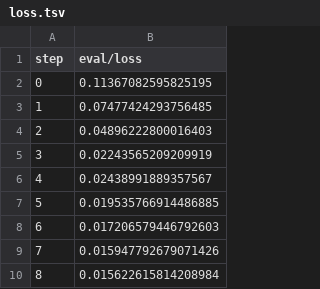
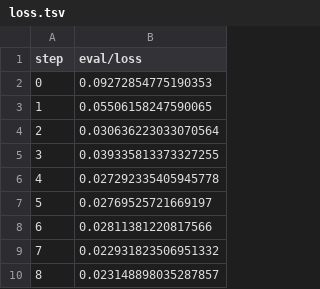
Before and after one commit to iterative/example-get-started-experiments, a TSV file: results/train/plots/metrics/eval/loss.tsv, drawn as a sheet.

```diff
--- a/results/train/plots/metrics/eval/loss.tsv
+++ b/results/train/plots/metrics/eval/loss.tsv
@@ -1,10 +1,10 @@
 step	eval/loss
-0	0.11367082595825195
-1	0.07477424293756485
-2	0.04896222800016403
-3	0.02243565209209919
-4	0.02438991889357567
-5	0.019535766914486885
-6	0.017206579446792603
-7	0.015947792679071426
-8	0.015622615814208984
+0	0.09272854775190353
+1	0.05506158247590065
+2	0.030636223033070564
+3	0.039335813373327255
+4	0.027292335405945778
+5	0.02769525721669197
+6	0.02811381220817566
+7	0.022931823506951332
+8	0.023148898035287857
```
Also changed, not shown: results/train/plots/metrics/dice_multi.tsv, results/train/plots/metrics/train/loss.tsv, 21 other files.
